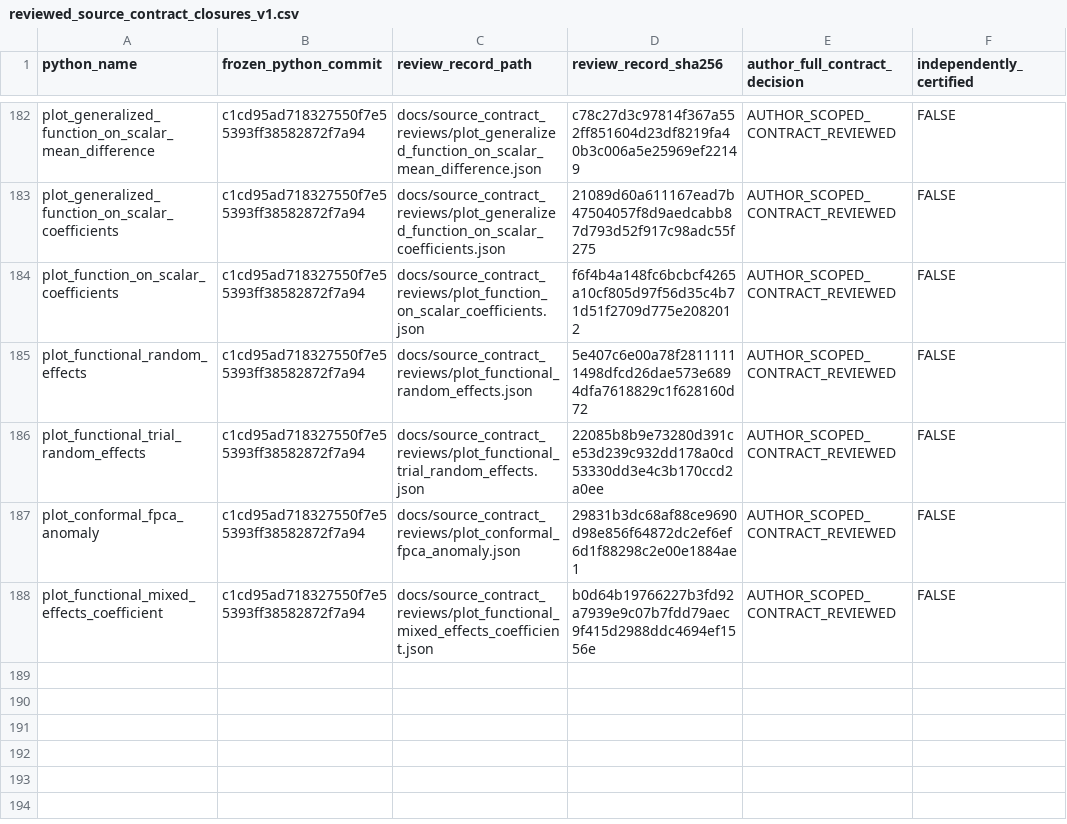
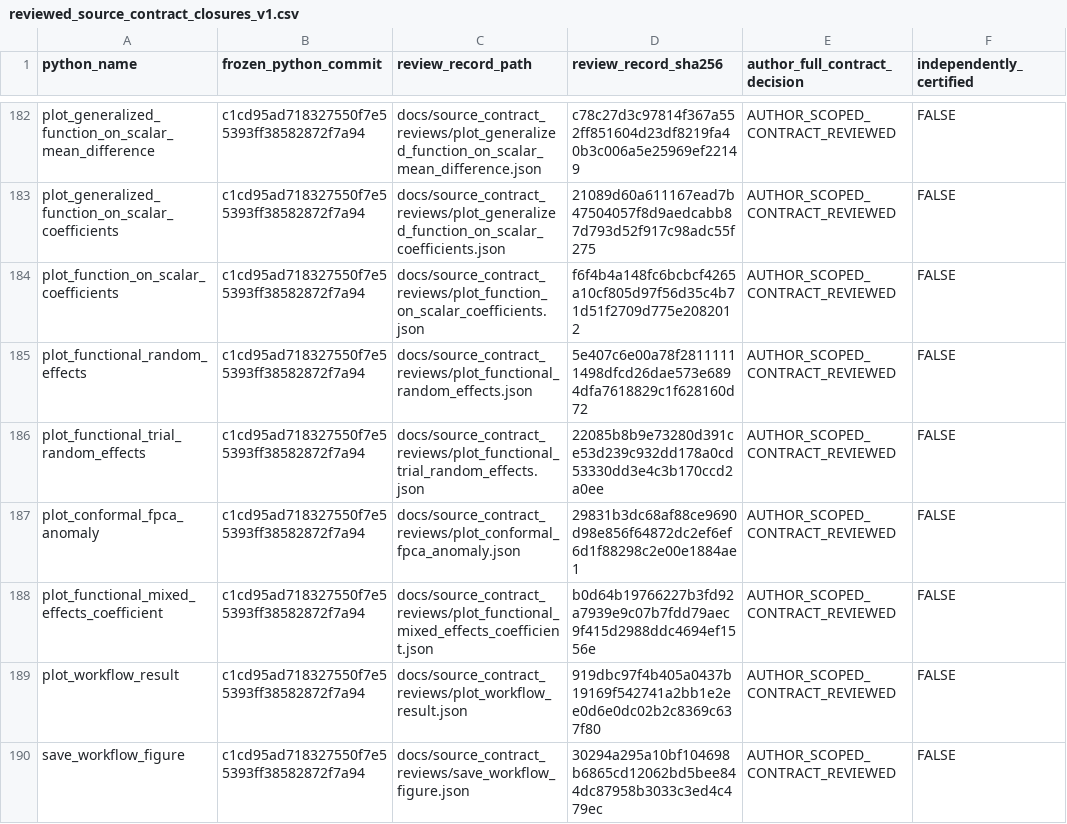
Before and after one commit to stefanosbalaskas/eyetrajectories, a CSV file: inst/extdata/reviewed_source_contract_closures_v1.csv, drawn as a sheet; only a part is shown, gaps mark what is left out.

Commit message:
audit(workflows): add two scoped six-domain source SHA256 review receipts

```diff
--- a/inst/extdata/reviewed_source_contract_closures_v1.csv
+++ b/inst/extdata/reviewed_source_contract_closures_v1.csv
@@ -188 +188,3 @@ plot_conformal_fpca_anomaly,c1cd95ad718327550f7e55393ff38582872f7a94,docs/source
 plot_functional_mixed_effects_coefficient,c1cd95ad718327550f7e55393ff38582872f7a94,docs/source_contract_reviews/plot_functional_mixed_effects_coefficient.json,b0d64b19766227b3fd92a7939e9c07b7fdd79aec9f415d2988ddc4694ef1556e,AUTHOR_SCOPED_CONTRACT_REVIEWED,FALSE
+plot_workflow_result,c1cd95ad718327550f7e55393ff38582872f7a94,docs/source_contract_reviews/plot_workflow_result.json,919dbc97f4b405a0437b19169f542741a2bb1e2ee0d6e0dc02b2c8369c637f80,AUTHOR_SCOPED_CONTRACT_REVIEWED,FALSE
+save_workflow_figure,c1cd95ad718327550f7e55393ff38582872f7a94,docs/source_contract_reviews/save_workflow_figure.json,30294a295a10bf104698b6865cd12062bd5bee844dc87958b3033c3ed4c479ec,AUTHOR_SCOPED_CONTRACT_REVIEWED,FALSE
```
